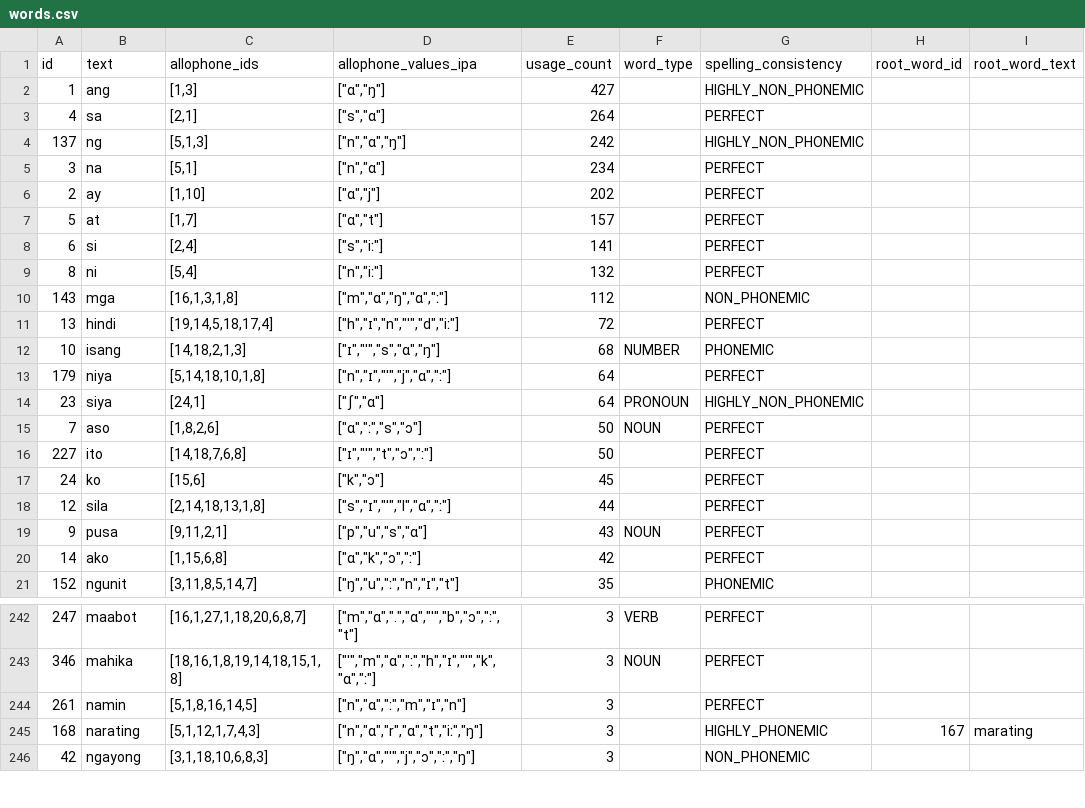
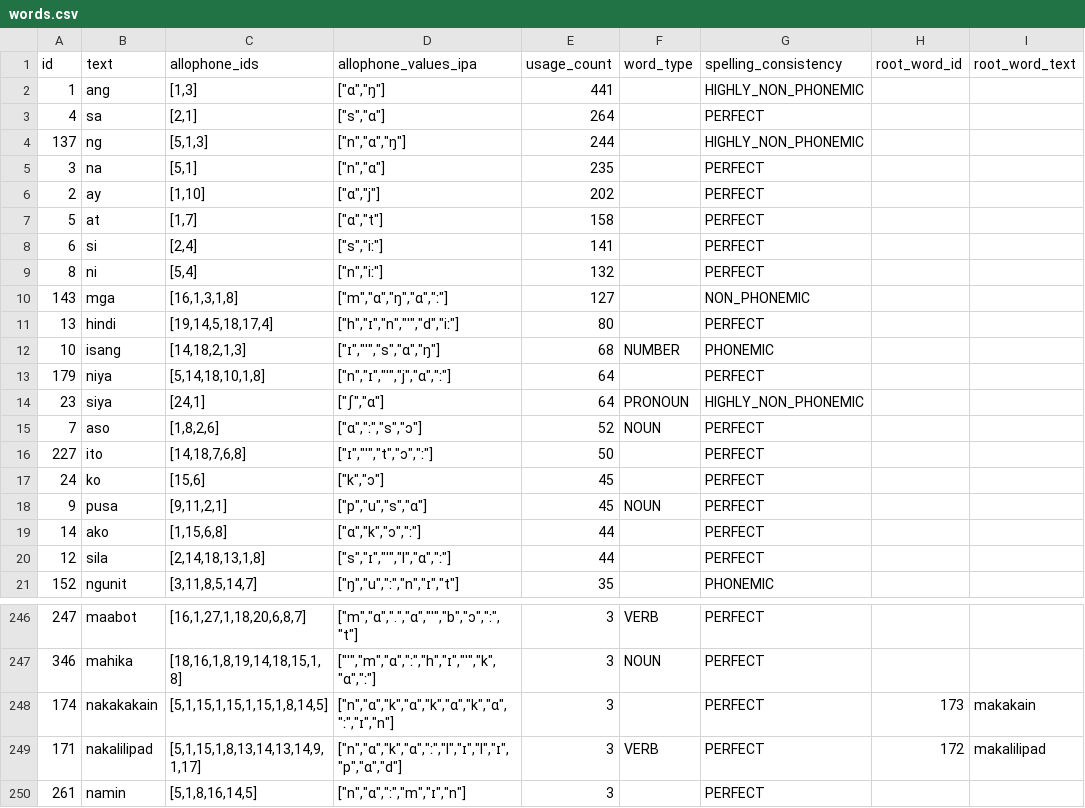
Before and after one commit to elimu-ai/webapp, a CSV file: src/main/resources/db/content_PROD/fil/words.csv, drawn as a sheet; only a part is shown, gaps mark what is left out; the shorter side is filled out with more unchanged rows; the diff covers the shown part only.

Commit message:
#738 Add educational content: Filipino
- PROD

```diff
--- a/src/main/resources/db/content_PROD/fil/words.csv
+++ b/src/main/resources/db/content_PROD/fil/words.csv
@@ -1,12 +1,12 @@
 id,text,allophone_ids,allophone_values_ipa,usage_count,word_type,spelling_consistency,root_word_id,root_word_text
-1,ang,"[1,3]","[""ɑ"",""ŋ""]",427,,HIGHLY_NON_PHONEMIC,,
+1,ang,"[1,3]","[""ɑ"",""ŋ""]",441,,HIGHLY_NON_PHONEMIC,,
 4,sa,"[2,1]","[""s"",""ɑ""]",264,,PERFECT,,
-137,ng,"[5,1,3]","[""n"",""ɑ"",""ŋ""]",242,,HIGHLY_NON_PHONEMIC,,
-3,na,"[5,1]","[""n"",""ɑ""]",234,,PERFECT,,
+137,ng,"[5,1,3]","[""n"",""ɑ"",""ŋ""]",244,,HIGHLY_NON_PHONEMIC,,
+3,na,"[5,1]","[""n"",""ɑ""]",235,,PERFECT,,
 2,ay,"[1,10]","[""ɑ"",""j""]",202,,PERFECT,,
-5,at,"[1,7]","[""ɑ"",""t""]",157,,PERFECT,,
+5,at,"[1,7]","[""ɑ"",""t""]",158,,PERFECT,,
 6,si,"[2,4]","[""s"",""iː""]",141,,PERFECT,,
 8,ni,"[5,4]","[""n"",""iː""]",132,,PERFECT,,
-143,mga,"[16,1,3,1,8]","[""m"",""ɑ"",""ŋ"",""ɑ"",""ː""]",112,,NON_PHONEMIC,,
-13,hindi,"[19,14,5,18,17,4]","[""h"",""ɪ"",""n"",""ˈ"",""d"",""iː""]",72,,PERFECT,,
+143,mga,"[16,1,3,1,8]","[""m"",""ɑ"",""ŋ"",""ɑ"",""ː""]",127,,NON_PHONEMIC,,
+13,hindi,"[19,14,5,18,17,4]","[""h"",""ɪ"",""n"",""ˈ"",""d"",""iː""]",80,,PERFECT,,
 10,isang,"[14,18,2,1,3]","[""ɪ"",""ˈ"",""s"",""ɑ"",""ŋ""]",68,NUMBER,PHONEMIC,,
@@ -14,8 +14,8 @@ id,text,allophone_ids,allophone_values_ipa,usage_count,word_type,spelling_consis
 23,siya,"[24,1]","[""ʃ"",""ɑ""]",64,PRONOUN,HIGHLY_NON_PHONEMIC,,
-7,aso,"[1,8,2,6]","[""ɑ"",""ː"",""s"",""ɔ""]",50,NOUN,PERFECT,,
+7,aso,"[1,8,2,6]","[""ɑ"",""ː"",""s"",""ɔ""]",52,NOUN,PERFECT,,
 227,ito,"[14,18,7,6,8]","[""ɪ"",""ˈ"",""t"",""ɔ"",""ː""]",50,,PERFECT,,
 24,ko,"[15,6]","[""k"",""ɔ""]",45,,PERFECT,,
+9,pusa,"[9,11,2,1]","[""p"",""u"",""s"",""ɑ""]",45,NOUN,PERFECT,,
+14,ako,"[1,15,6,8]","[""ɑ"",""k"",""ɔ"",""ː""]",44,,PERFECT,,
 12,sila,"[2,14,18,13,1,8]","[""s"",""ɪ"",""ˈ"",""l"",""ɑ"",""ː""]",44,,PERFECT,,
-9,pusa,"[9,11,2,1]","[""p"",""u"",""s"",""ɑ""]",43,NOUN,PERFECT,,
-14,ako,"[1,15,6,8]","[""ɑ"",""k"",""ɔ"",""ː""]",42,,PERFECT,,
 152,ngunit,"[3,11,8,5,14,7]","[""ŋ"",""u"",""ː"",""n"",""ɪ"",""t""]",35,,PHONEMIC,,
@@ -243,2 +247,4 @@ id,text,allophone_ids,allophone_values_ipa,usage_count,word_type,spelling_consis
 346,mahika,"[18,16,1,8,19,14,18,15,1,8]","[""ˈ"",""m"",""ɑ"",""ː"",""h"",""ɪ"",""ˈ"",""k"",""ɑ"",""ː""]",3,NOUN,PERFECT,,
+174,nakakakain,"[5,1,15,1,15,1,15,1,8,14,5]","[""n"",""ɑ"",""k"",""ɑ"",""k"",""ɑ"",""k"",""ɑ"",""ː"",""ɪ"",""n""]",3,,PERFECT,173,makakain
+171,nakalilipad,"[5,1,15,1,8,13,14,13,14,9,1,17]","[""n"",""ɑ"",""k"",""ɑ"",""ː"",""l"",""ɪ"",""l"",""ɪ"",""p"",""ɑ"",""d""]",3,VERB,PERFECT,172,makalilipad
 261,namin,"[5,1,8,16,14,5]","[""n"",""ɑ"",""ː"",""m"",""ɪ"",""n""]",3,,PERFECT,,
```
Also changed, not shown: 10 added rows and 10 removed rows elsewhere in this file, src/main/resources/db/content_PROD/fil/allophones.csv, src/main/resources/db/content_PROD/fil/emojis.csv, 4 other files.
